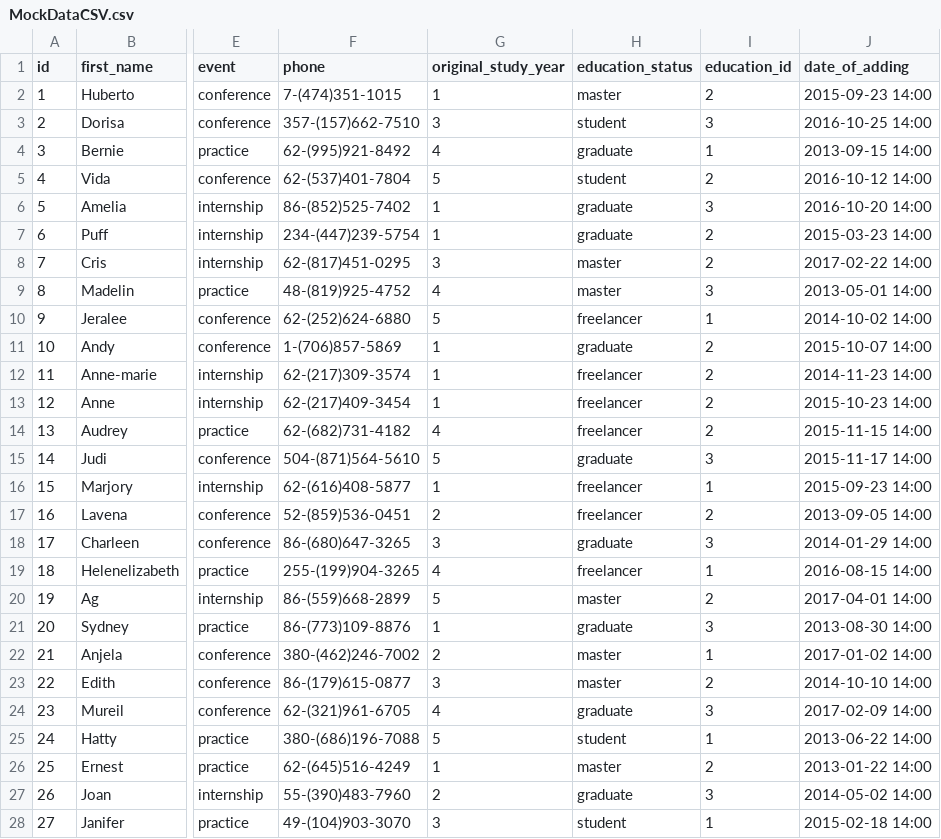
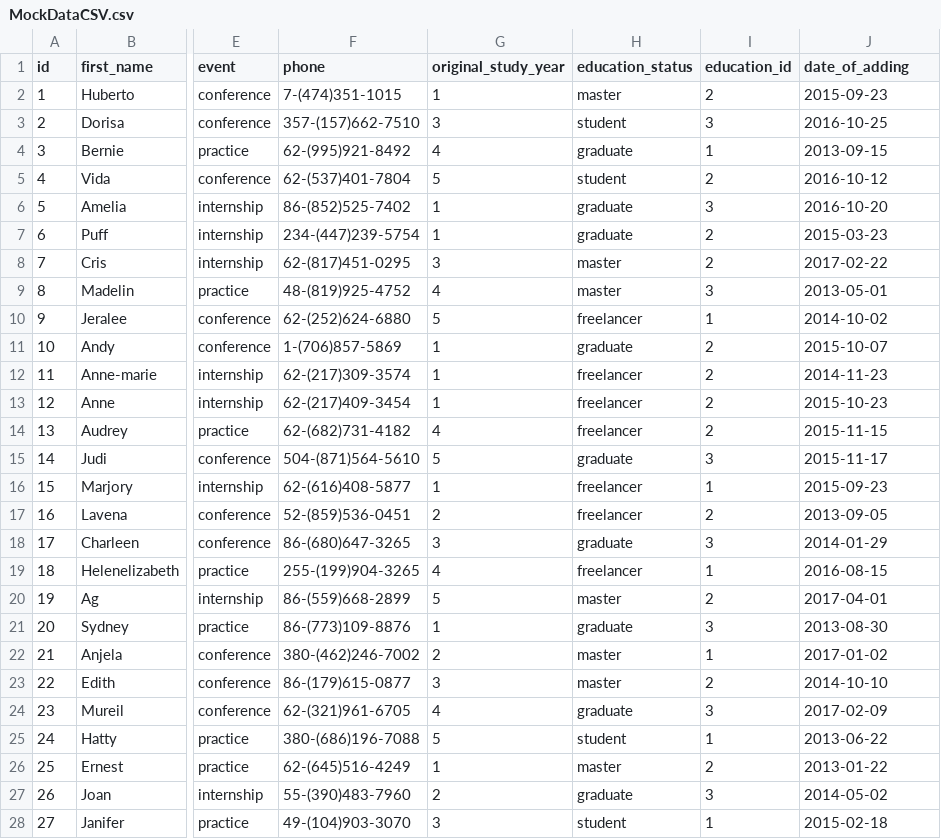
Before and after one commit to serban-petrescu/candidate-management, a CSV file: cm-server/src/main/resources/MockDataCSV.csv, drawn as a sheet; only a part is shown, gaps mark what is left out; the diff covers the shown part only; the diff names each change by its address in the sheet, - before the commit and + after, or states it on an @@ line.

```diff
--- a/cm-server/src/main/resources/MockDataCSV.csv
+++ b/cm-server/src/main/resources/MockDataCSV.csv
-J2 (date_of_adding): 2015-09-23 14:00
+J2 (date_of_adding): 2015-09-23
-J3 (date_of_adding): 2016-10-25 14:00
+J3 (date_of_adding): 2016-10-25
-J4 (date_of_adding): 2013-09-15 14:00
+J4 (date_of_adding): 2013-09-15
-J5 (date_of_adding): 2016-10-12 14:00
+J5 (date_of_adding): 2016-10-12
-J6 (date_of_adding): 2016-10-20 14:00
+J6 (date_of_adding): 2016-10-20
-J7 (date_of_adding): 2015-03-23 14:00
+J7 (date_of_adding): 2015-03-23
-J8 (date_of_adding): 2017-02-22 14:00
+J8 (date_of_adding): 2017-02-22
-J9 (date_of_adding): 2013-05-01 14:00
+J9 (date_of_adding): 2013-05-01
-J10 (date_of_adding): 2014-10-02 14:00
+J10 (date_of_adding): 2014-10-02
-J11 (date_of_adding): 2015-10-07 14:00
+J11 (date_of_adding): 2015-10-07
-J12 (date_of_adding): 2014-11-23 14:00
+J12 (date_of_adding): 2014-11-23
-J13 (date_of_adding): 2015-10-23 14:00
+J13 (date_of_adding): 2015-10-23
-J14 (date_of_adding): 2015-11-15 14:00
+J14 (date_of_adding): 2015-11-15
-J15 (date_of_adding): 2015-11-17 14:00
+J15 (date_of_adding): 2015-11-17
-J16 (date_of_adding): 2015-09-23 14:00
+J16 (date_of_adding): 2015-09-23
-J17 (date_of_adding): 2013-09-05 14:00
+J17 (date_of_adding): 2013-09-05
-J18 (date_of_adding): 2014-01-29 14:00
+J18 (date_of_adding): 2014-01-29
-J19 (date_of_adding): 2016-08-15 14:00
+J19 (date_of_adding): 2016-08-15
-J20 (date_of_adding): 2017-04-01 14:00
+J20 (date_of_adding): 2017-04-01
-J21 (date_of_adding): 2013-08-30 14:00
+J21 (date_of_adding): 2013-08-30
-J22 (date_of_adding): 2017-01-02 14:00
+J22 (date_of_adding): 2017-01-02
-J23 (date_of_adding): 2014-10-10 14:00
+J23 (date_of_adding): 2014-10-10
-J24 (date_of_adding): 2017-02-09 14:00
+J24 (date_of_adding): 2017-02-09
-J25 (date_of_adding): 2013-06-22 14:00
+J25 (date_of_adding): 2013-06-22
-J26 (date_of_adding): 2013-01-22 14:00
+J26 (date_of_adding): 2013-01-22
-J27 (date_of_adding): 2014-05-02 14:00
+J27 (date_of_adding): 2014-05-02
-J28 (date_of_adding): 2015-02-18 14:00
+J28 (date_of_adding): 2015-02-18
```
Also changed, not shown: 73 edited cells elsewhere in this file, 2 other files.
